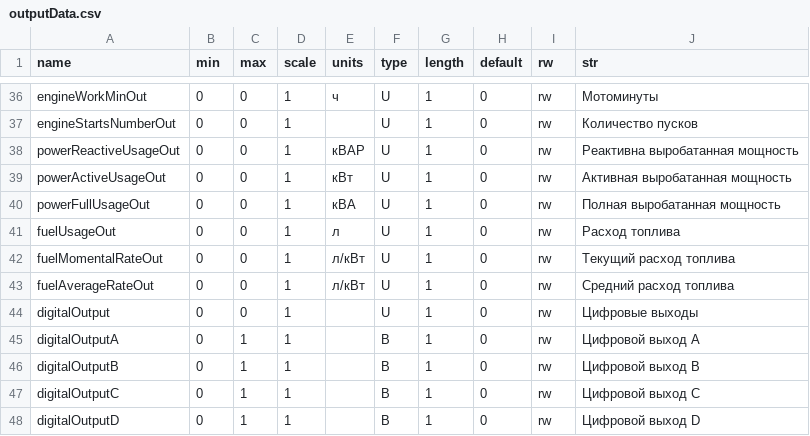
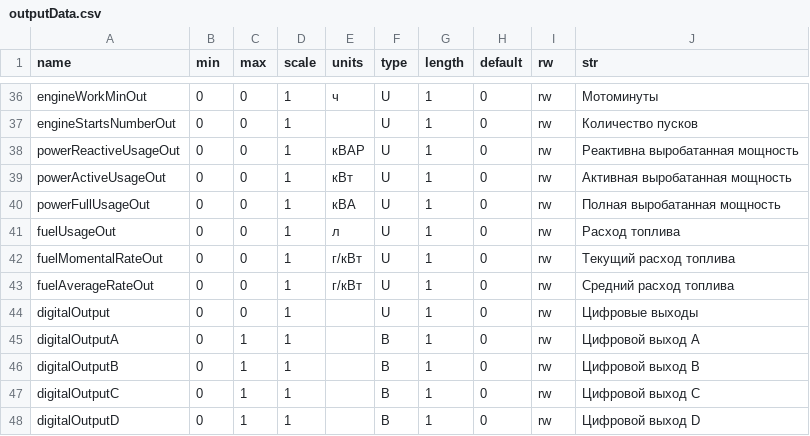
Before and after one commit to Smoke666D/energan-configuration, a CSV file: outputData.csv, drawn as a sheet; only a part is shown, gaps mark what is left out.

```diff
--- a/outputData.csv
+++ b/outputData.csv
@@ -41,4 +41,4 @@ powerFullUsageOut;0;0;1;кВА;U;1;0;rw;Полная выробатанная м
 fuelUsageOut;0;0;1;л;U;1;0;rw;Расход топлива
-fuelMomentalRateOut;0;0;1;л/кВт;U;1;0;rw;Текущий расход топлива
-fuelAverageRateOut;0;0;1;л/кВт;U;1;0;rw;Средний расход топлива
+fuelMomentalRateOut;0;0;1;г/кВт;U;1;0;rw;Текущий расход топлива
+fuelAverageRateOut;0;0;1;г/кВт;U;1;0;rw;Средний расход топлива
 digitalOutput;0;0;1;;U;1;0;rw;Цифровые выходы
```
Also changed, not shown: config.csv.
